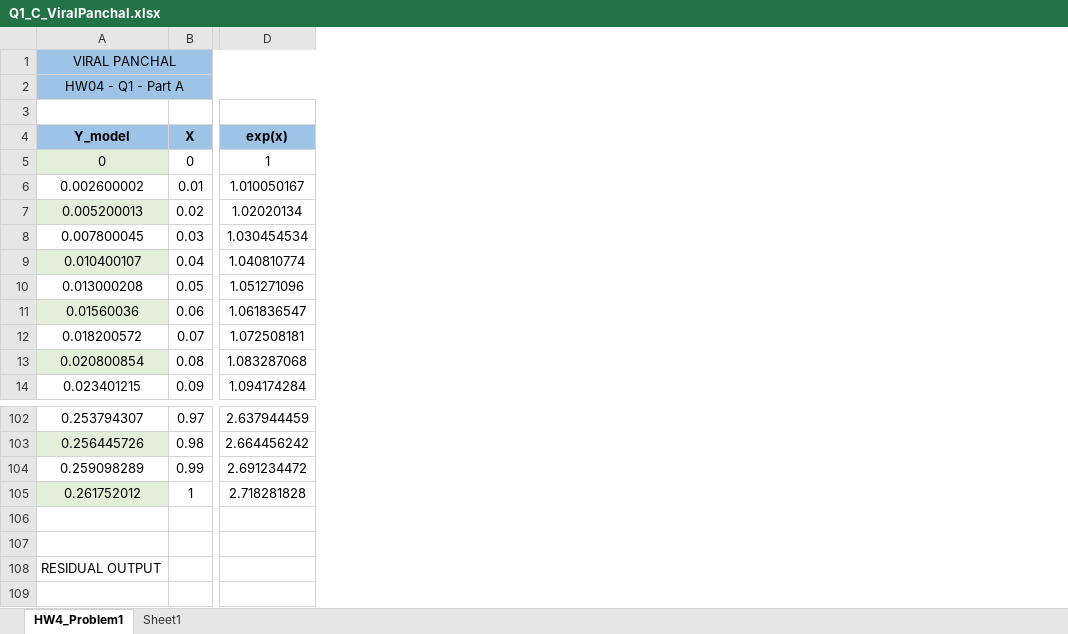
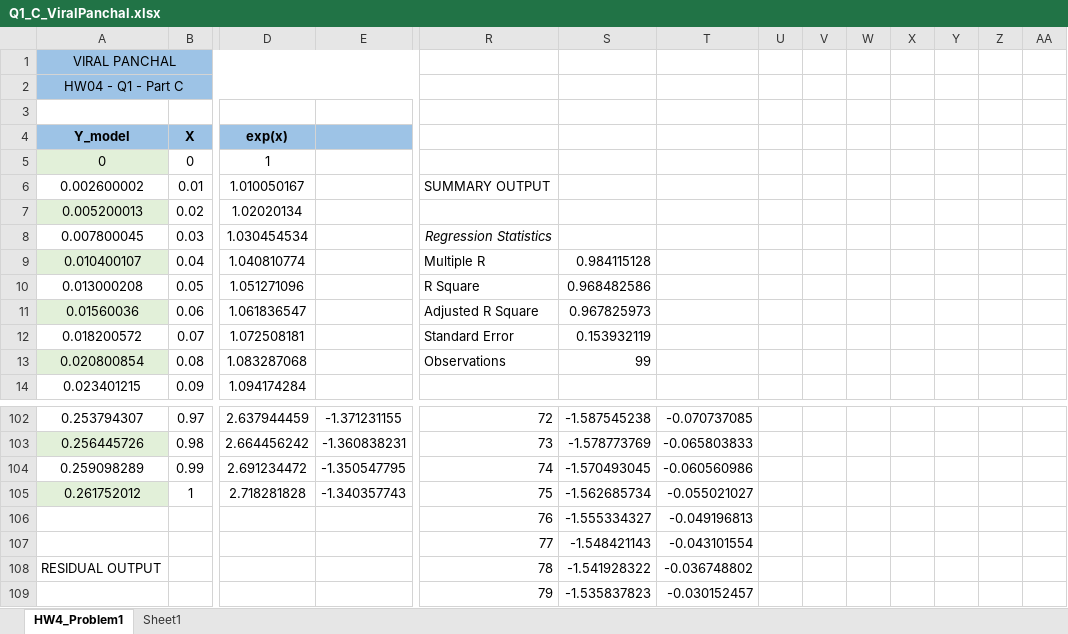
Before and after one commit to Viralpanchal7899/ME635_ModellingAndSimulation, an Excel workbook: HW04/Q1/Q1_C_ViralPanchal.xlsx, sheet HW4_Problem1, drawn as a sheet; only a part is shown, gaps mark what is left out; values as stored, in another font and other column widths than the file's, no borders; charts and pictures not drawn; rows hold the shown columns only; the diff names each change by its address in the sheet, - before the commit and + after, or states it on an @@ line.

```diff
--- a/HW04/Q1/Q1_C_ViralPanchal.xlsx (sheet HW4_Problem1)
+++ b/HW04/Q1/Q1_C_ViralPanchal.xlsx (sheet HW4_Problem1)
+column E, rows 102-105: -1.371231155 | -1.360838231 | -1.350547795 | -1.340357743
+column R, rows 6-13: SUMMARY OUTPUT |  | Regression Statistics | Multiple R | R Square | Adjusted R Square | Standard Error | Observations; rows 102-109: 72 | 73 | 74 | 75 | 76 | 77 | 78 | 79
+column S, rows 9-13: 0.984115128 | 0.968482586 | 0.967825973 | 0.153932119 | 99; rows 102-109: -1.587545238 | -1.578773769 | -1.570493045 | -1.562685734 | -1.555334327 | -1.548421143 | -1.541928322 | -1.535837823
+column T, rows 102-109: -0.070737085 | -0.065803833 | -0.060560986 | -0.055021027 | -0.049196813 | -0.043101554 | -0.036748802 | -0.030152457
+column U, empty
+column V, empty
+column W, empty
+column X, empty
+column Y, empty
+column Z, empty
+column AA, empty
-A2 (Y_model): HW04 - Q1 - Part A
+A2 (Y_model): HW04 - Q1 - Part C
-row 106: (empty)
+row 106:  |  |  |  | 76 | -1.555334327 | -0.049196813
-row 107: (empty)
+row 107:  |  |  |  | 77 | -1.548421143 | -0.043101554
```
Also changed, not shown: formulas that keep their value, charts or pictures, HW04/Q1/Q1_A_ViralPanchal.xlsx, HW04/Q1/Q1_B_ViralPanchal.xlsx, 6 other files.
